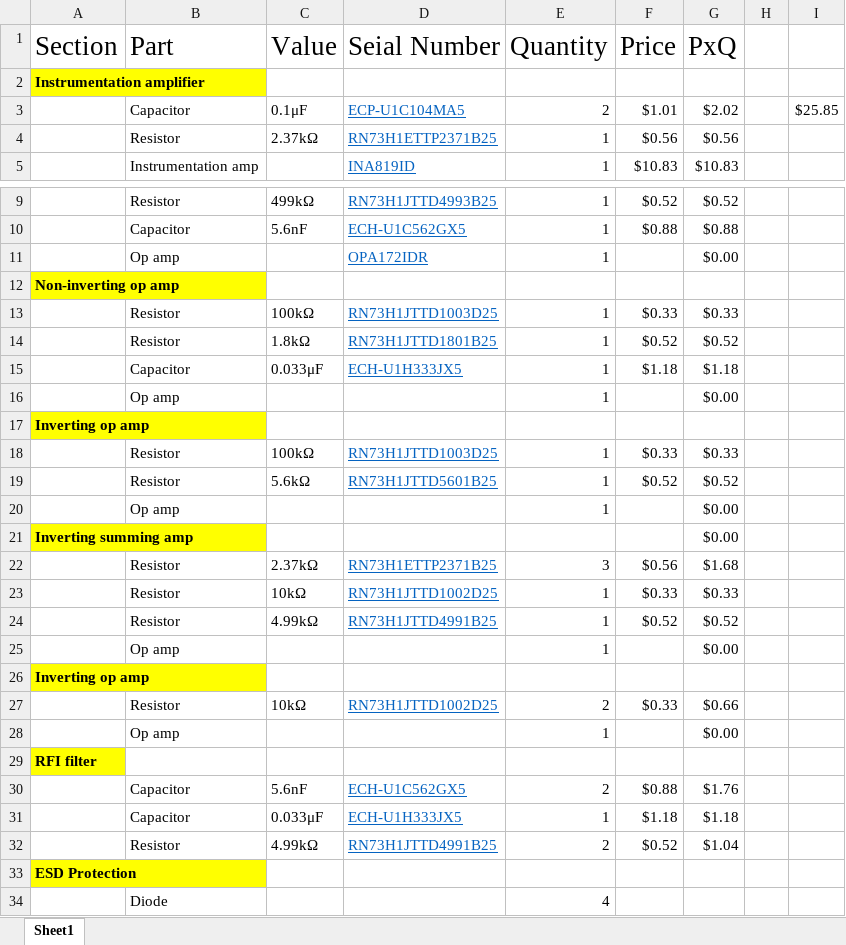
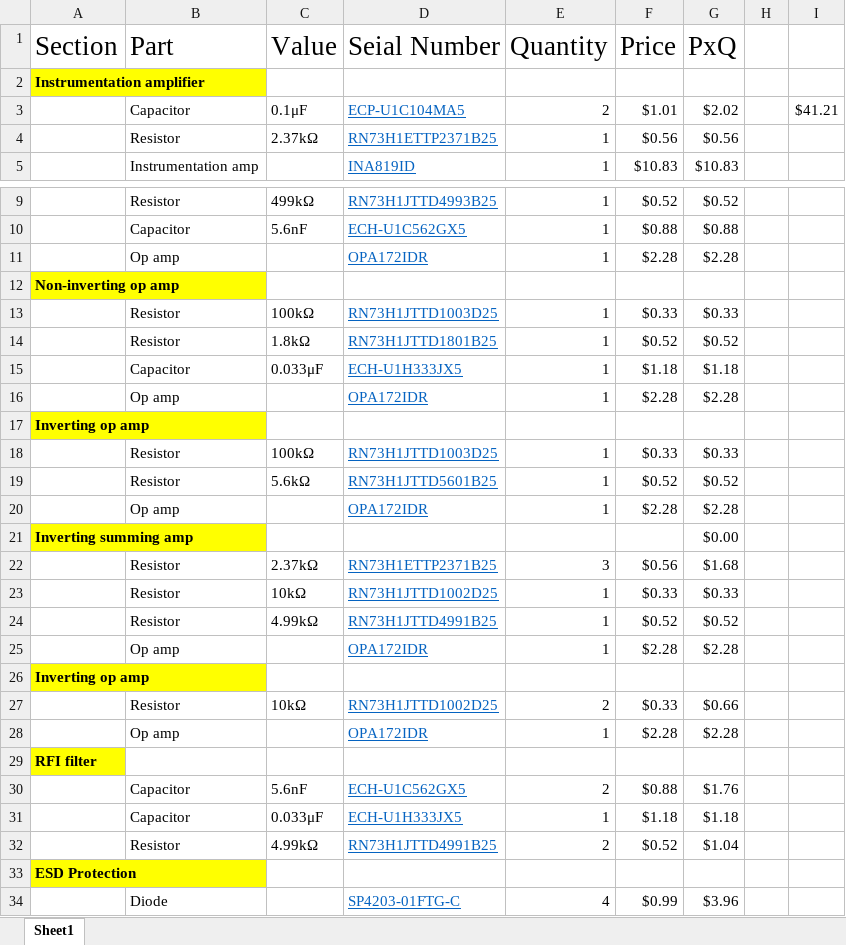
Before and after one commit to jzhang0502/EEG-Individual-Project, an Excel workbook: Circuit_Components.xlsx, sheet Sheet1, drawn as a sheet; only a part is shown, gaps mark what is left out; values as stored, in another font and other column widths than the file's, no borders; removed rows and columns are numbered as before the commit, all else as after; the diff names each change by its address in the sheet, - before the commit and + after, or states it on an @@ line.

Commit message:
Updated spreadsheet & schematic
Added the following/
- Added chosen diode and op amp for components spreadsheet
- Created schematic file in KiCad
- Updated KiCad component library with added diode and op amp

```diff
--- a/Circuit_Components.xlsx (sheet Sheet1)
+++ b/Circuit_Components.xlsx (sheet Sheet1)
-I3: $25.85
+I3: $41.21
-F11 (Price): (empty)
+F11 (Price): $2.28
-G11 (PxQ): $0.00
+G11 (PxQ): $2.28
-row 16:  | Op amp |  |  | 1 |  | $0.00
+row 16:  | Op amp |  | OPA172IDR | 1 | $2.28 | $2.28
-row 20:  | Op amp |  |  | 1 |  | $0.00
+row 20:  | Op amp |  | OPA172IDR | 1 | $2.28 | $2.28
-row 25:  | Op amp |  |  | 1 |  | $0.00
+row 25:  | Op amp |  | OPA172IDR | 1 | $2.28 | $2.28
-row 28:  | Op amp |  |  | 1 |  | $0.00
+row 28:  | Op amp |  | OPA172IDR | 1 | $2.28 | $2.28
-row 34:  | Diode |  |  | 4
+row 34:  | Diode |  | SP4203-01FTG-C | 4 | $0.99 | $3.96
```
Also changed, not shown: 11 other files.
